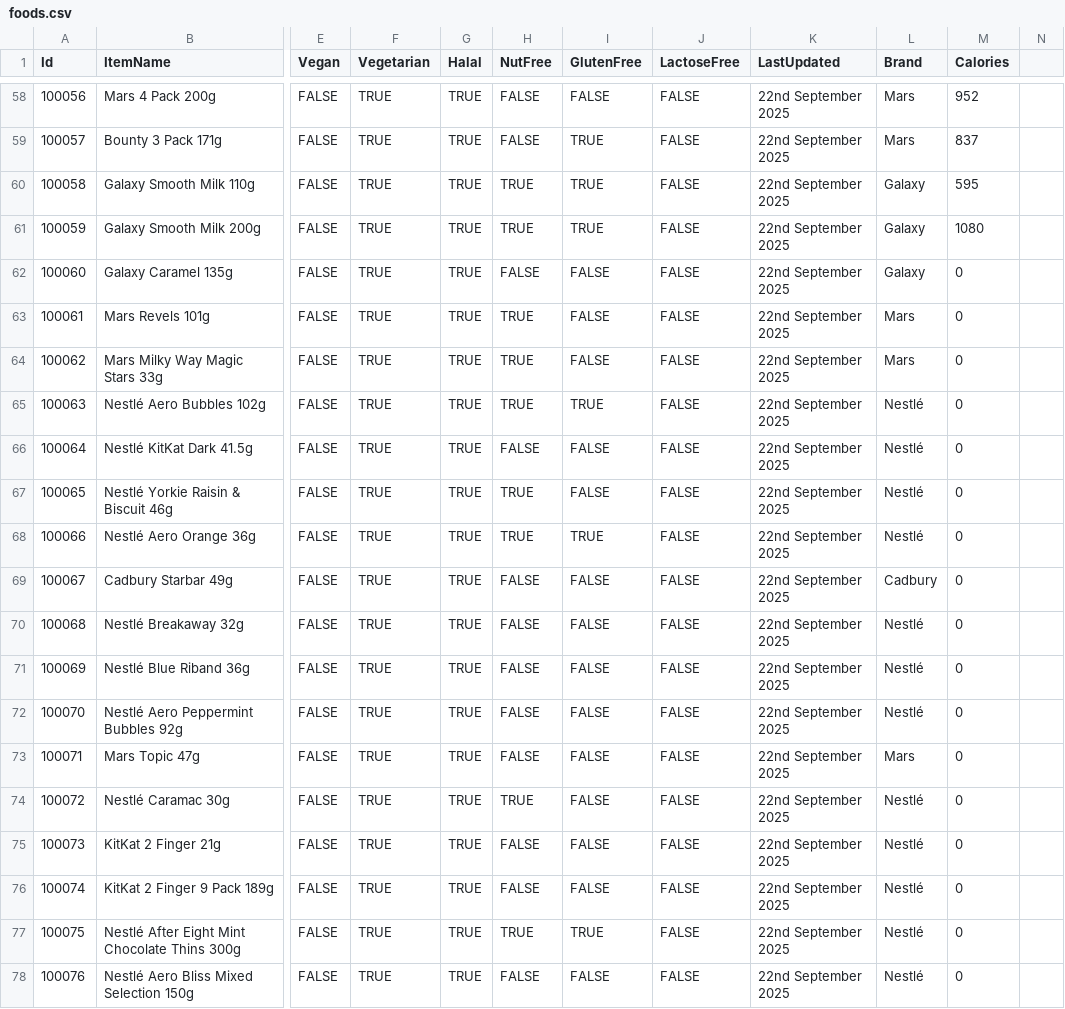
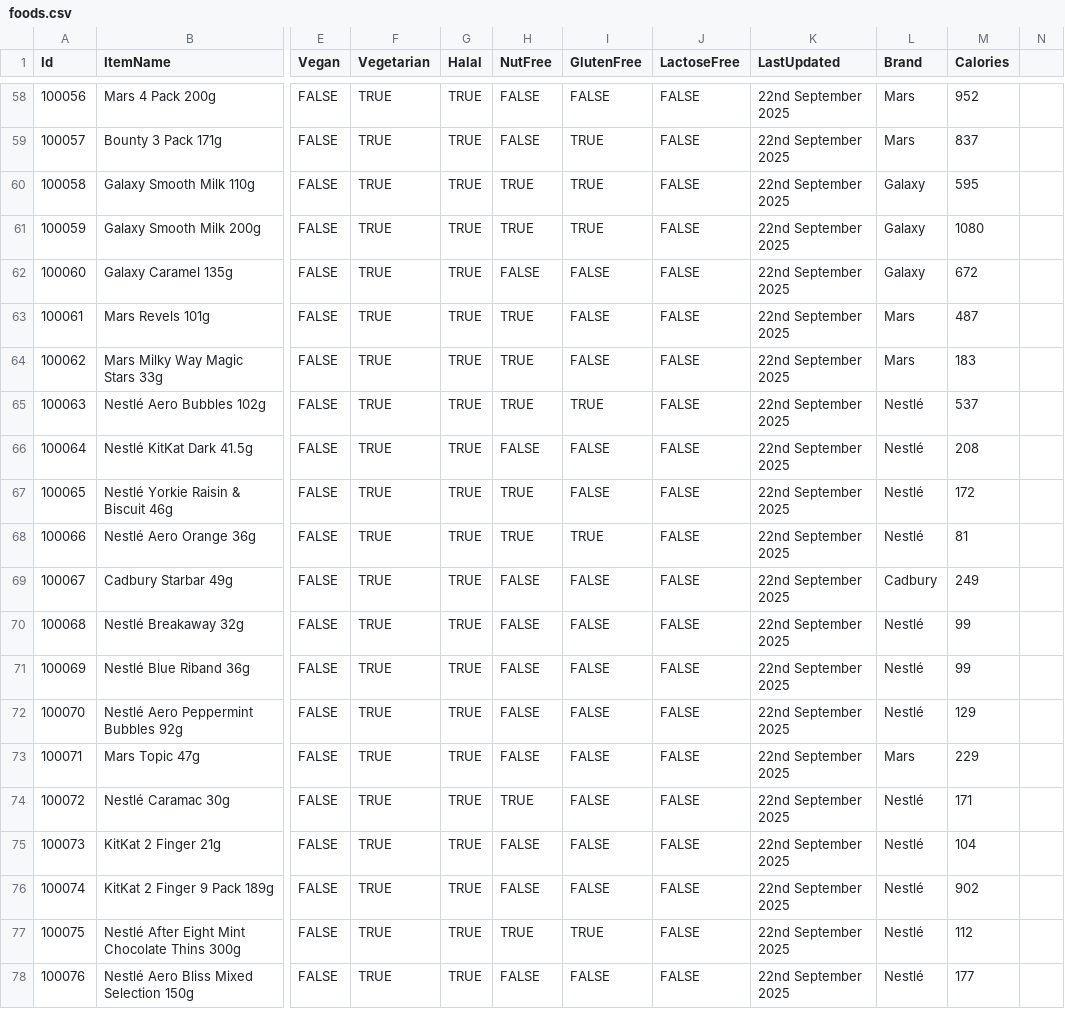
Before and after one commit to jackellitson/food-data, a CSV file: foods.csv, drawn as a sheet; only a part is shown, gaps mark what is left out; the diff names each change by its address in the sheet, - before the commit and + after, or states it on an @@ line.

Commit message:
Add files via upload

```diff
--- a/foods.csv
+++ b/foods.csv
-M62 (Calories): 0
+M62 (Calories): 672
-M63 (Calories): 0
+M63 (Calories): 487
-M64 (Calories): 0
+M64 (Calories): 183
-M65 (Calories): 0
+M65 (Calories): 537
-M66 (Calories): 0
+M66 (Calories): 208
-M67 (Calories): 0
+M67 (Calories): 172
-M68 (Calories): 0
+M68 (Calories): 81
-M69 (Calories): 0
+M69 (Calories): 249
-M70:M71 (Calories): 0
+M70:M71 (Calories): 99
-M72 (Calories): 0
+M72 (Calories): 129
-M73 (Calories): 0
+M73 (Calories): 229
-M74 (Calories): 0
+M74 (Calories): 171
-M75 (Calories): 0
+M75 (Calories): 104
-M76 (Calories): 0
+M76 (Calories): 902
-M77 (Calories): 0
+M77 (Calories): 112
-M78 (Calories): 0
+M78 (Calories): 177
```
